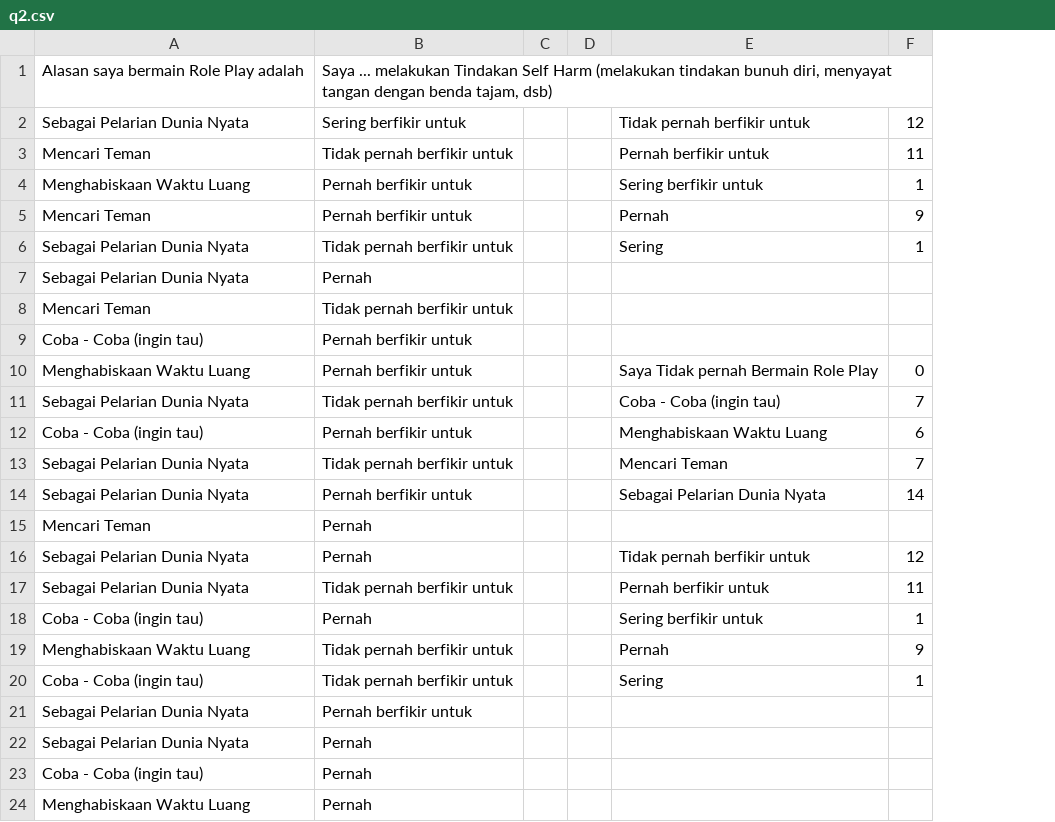
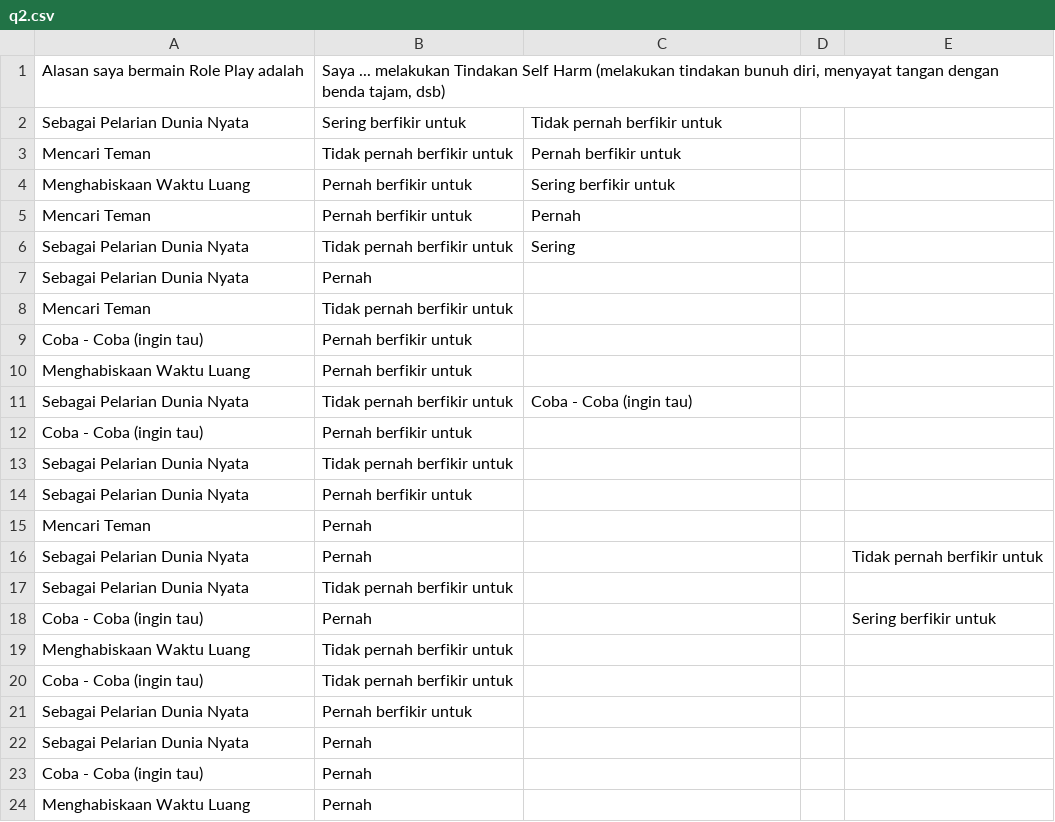
Before and after one commit to ferytell/dataKull, a CSV file: q2.csv, drawn as a sheet; only a part is shown; removed rows and columns are numbered as before the commit, all else as after; the diff names each change by its address in the sheet, - before the commit and + after, or states it on an @@ line.

Commit message:
Update q2.csv

```diff
--- a/q2.csv
+++ b/q2.csv
-column C, empty
-column D, empty
-column F, rows 2-20: 12 | 11 | 1 | 9 | 1 |  |  |  | 0 | 7 | 6 | 7 | 14 |  | 12 | 11 | 1 | 9 | 1
+column D, empty
+column E, rows 16-18: Tidak pernah berfikir untuk |  | Sering berfikir untuk
-C10: Saya Tidak pernah Bermain Role Play
+C10: (empty)
-C12: Menghabiskaan Waktu Luang
+C12: (empty)
-C13: Mencari Teman
+C13: (empty)
-C14: Sebagai Pelarian Dunia Nyata
+C14: (empty)
-C16: Tidak pernah berfikir untuk
+C16: (empty)
-C17: Pernah berfikir untuk
+C17: (empty)
-C18: Sering berfikir untuk
+C18: (empty)
-C19: Pernah
+C19: (empty)
-C20: Sering
+C20: (empty)
```
